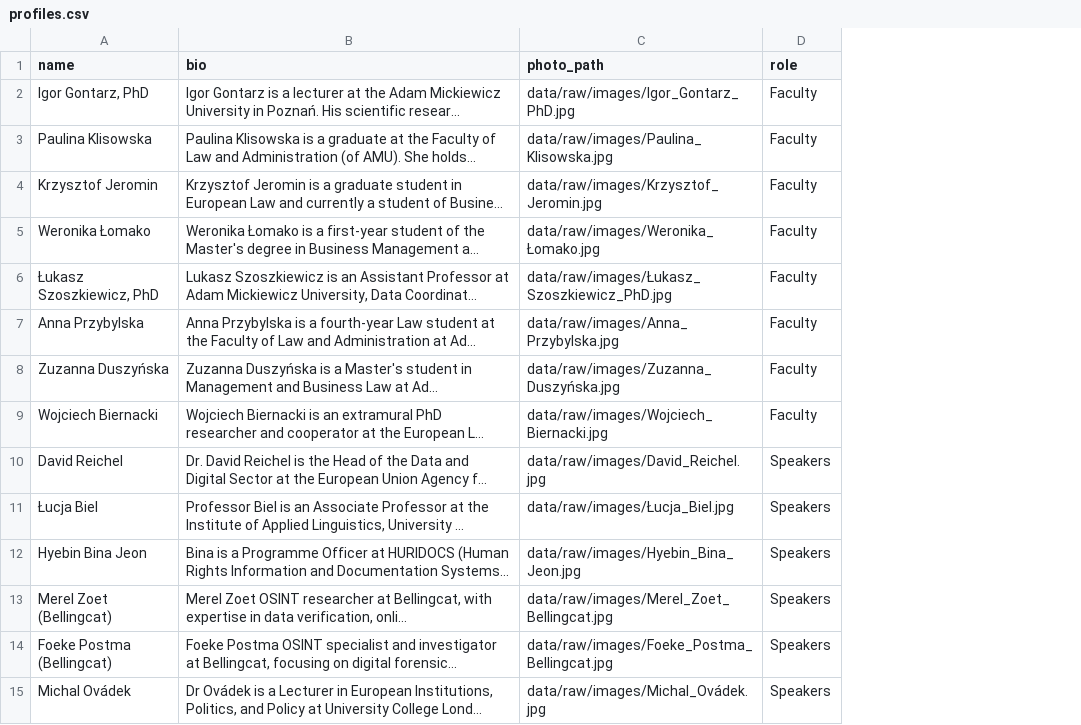
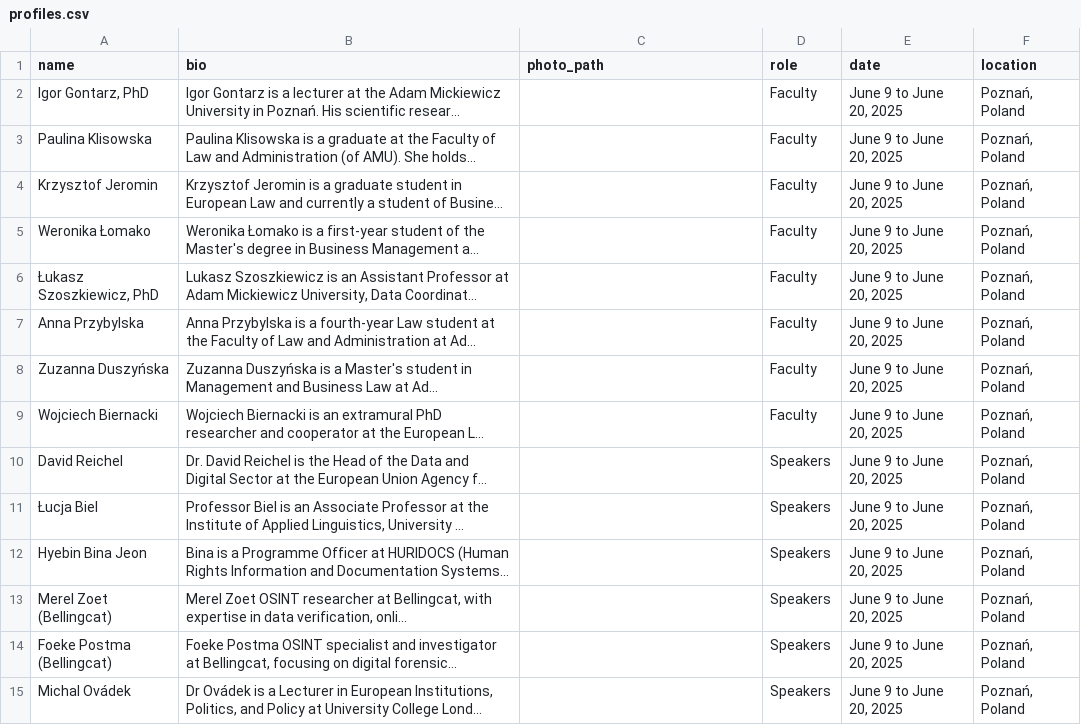
Before and after one commit to anthonyliantao/sicss-profile-digger, a CSV file: data/raw/profiles.csv, drawn as a sheet; only a part is shown; long unchanged cells end in …; the diff covers the shown part only; the diff names each change by its address in the sheet, - before the commit and + after, or states it on an @@ line.

Commit message:
feat(scraping): add meta info(date, location)

```diff
--- a/data/raw/profiles.csv
+++ b/data/raw/profiles.csv
+column E (date), rows 2-15: all June 9 to June 20, 2025
+column F (location), rows 2-15: all Poznań, Poland
-C2 (photo_path): data/raw/images/Igor_Gontarz_PhD.jpg
+C2 (photo_path): (empty)
-C3 (photo_path): data/raw/images/Paulina_Klisowska.jpg
+C3 (photo_path): (empty)
-C4 (photo_path): data/raw/images/Krzysztof_Jeromin.jpg
+C4 (photo_path): (empty)
-C5 (photo_path): data/raw/images/Weronika_Łomako.jpg
+C5 (photo_path): (empty)
-C6 (photo_path): data/raw/images/Łukasz_Szoszkiewicz_PhD.jpg
+C6 (photo_path): (empty)
-C7 (photo_path): data/raw/images/Anna_Przybylska.jpg
+C7 (photo_path): (empty)
-C8 (photo_path): data/raw/images/Zuzanna_Duszyńska.jpg
+C8 (photo_path): (empty)
-C9 (photo_path): data/raw/images/Wojciech_Biernacki.jpg
+C9 (photo_path): (empty)
-C10 (photo_path): data/raw/images/David_Reichel.jpg
+C10 (photo_path): (empty)
-C11 (photo_path): data/raw/images/Łucja_Biel.jpg
+C11 (photo_path): (empty)
-C12 (photo_path): data/raw/images/Hyebin_Bina_Jeon.jpg
+C12 (photo_path): (empty)
-C13 (photo_path): data/raw/images/Merel_Zoet_Bellingcat.jpg
+C13 (photo_path): (empty)
-C14 (photo_path): data/raw/images/Foeke_Postma_Bellingcat.jpg
+C14 (photo_path): (empty)
-C15 (photo_path): data/raw/images/Michal_Ovádek.jpg
+C15 (photo_path): (empty)
```
Also changed, not shown: 17 edited cells elsewhere in this file, 2 other files.
